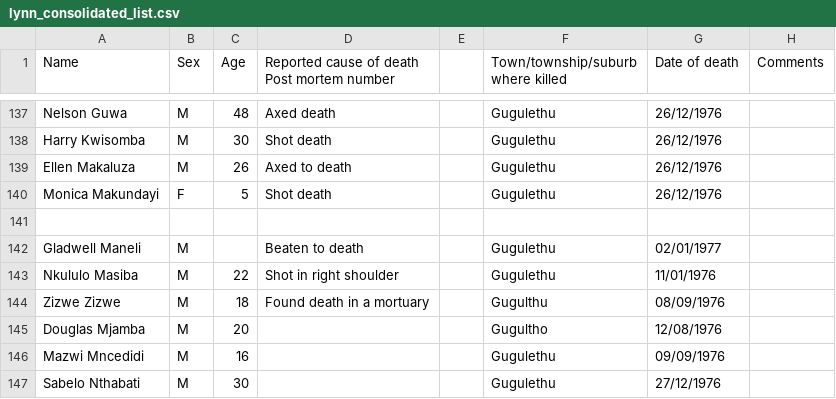
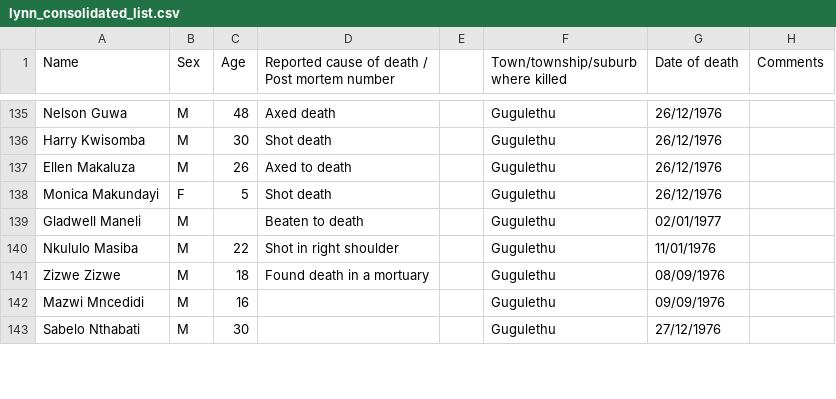
Before and after one commit to pvanheus/1976, a CSV file: lynn_consolidated_list.csv, drawn as a sheet; only a part is shown, gaps mark what is left out; the diff covers the shown part only.

```diff
--- a/lynn_consolidated_list.csv
+++ b/lynn_consolidated_list.csv
@@ -1,2 +1 @@
-Name,Sex,Age,"Reported cause of death
-Post mortem number ",,Town/township/suburb where killed,Date of death,Comments
+Name,Sex,Age,"Reported cause of death / Post mortem number ",,Town/township/suburb where killed,Date of death,Comments
@@ -489,7 +486,5 @@ Ellen Makaluza ,M ,26,Axed to death ,,Gugulethu ,26/12/1976,
 Monica  Makundayi ,F,5,Shot death ,,Gugulethu ,26/12/1976,
-,,,,,,,
 Gladwell Maneli ,M ,,Beaten to death ,,Gugulethu,02/01/1977,
 Nkululo Masiba ,M ,22,Shot in right shoulder ,,Gugulethu ,11/01/1976,
-Zizwe Zizwe, M,18,Found death in a mortuary ,,Gugulthu,08/09/1976 ,
-Douglas Mjamba ,M,20,,,Gugultho,12/08/1976,
+Zizwe Zizwe, M,18,Found death in a mortuary ,,Gugulethu,08/09/1976 ,
 Mazwi Mncedidi,M,16,,,Gugulethu ,09/09/1976,
```
Also changed, not shown: 4 removed rows and 38 edited cells elsewhere in this file, 1 other file.
